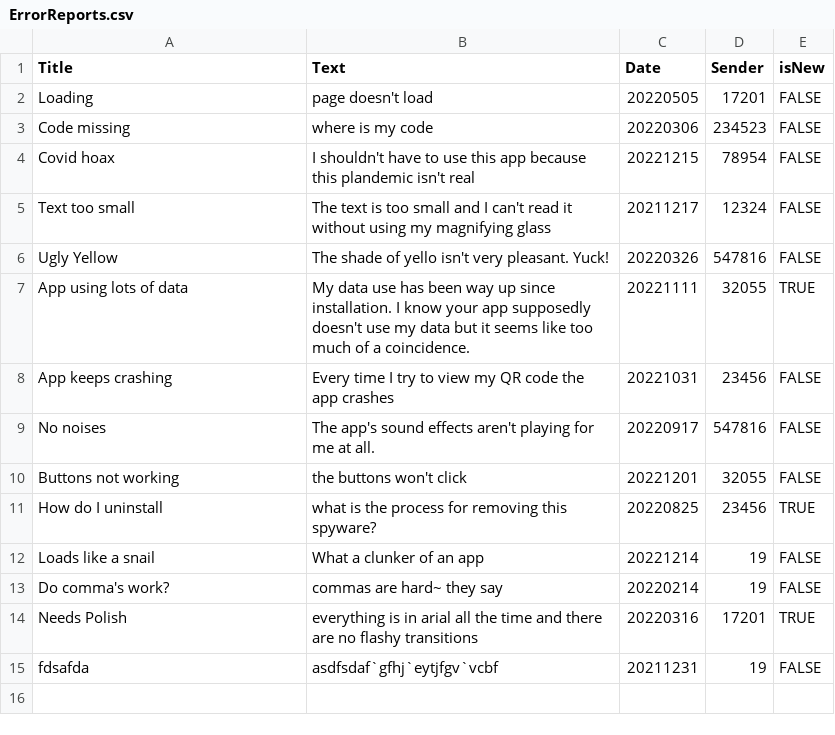
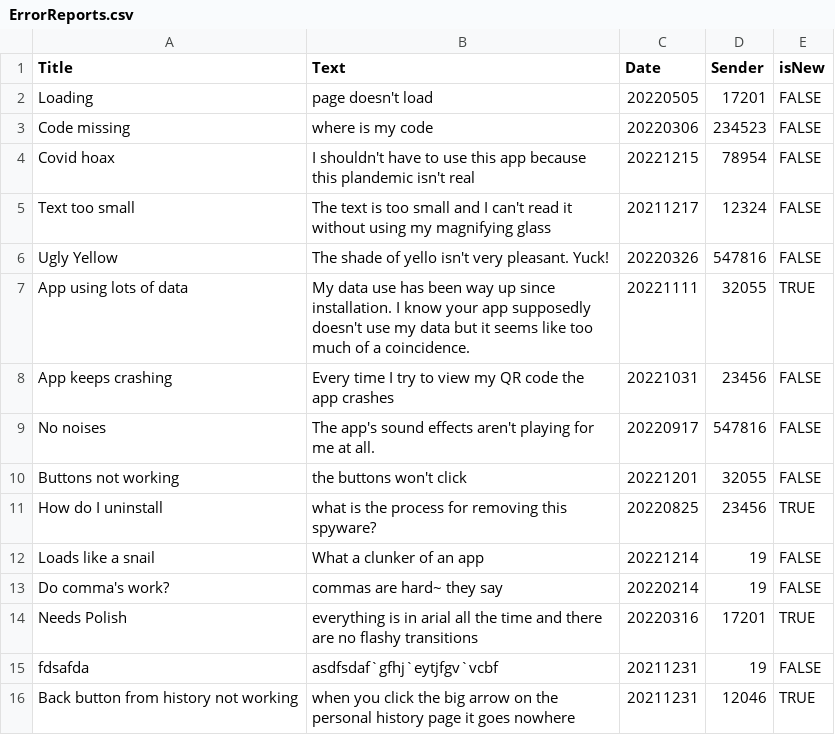
Before and after one commit to csidon/MyCovidApp, a CSV file: database/ErrorReports.csv, drawn as a sheet.

Commit message:
database added

```diff
--- a/database/ErrorReports.csv
+++ b/database/ErrorReports.csv
@@ -15 +15,2 @@ Needs Polish,everything is in arial all the time and there are no flashy transit
 fdsafda,asdfsdaf`gfhj`eytjfgv`vcbf,20211231,19,FALSE
+Back button from history not working,when you click the big arrow on the personal history page it goes nowhere,20211231,12046,TRUE
```
Also changed, not shown: database/dummyPID.csv, 5 other files.
